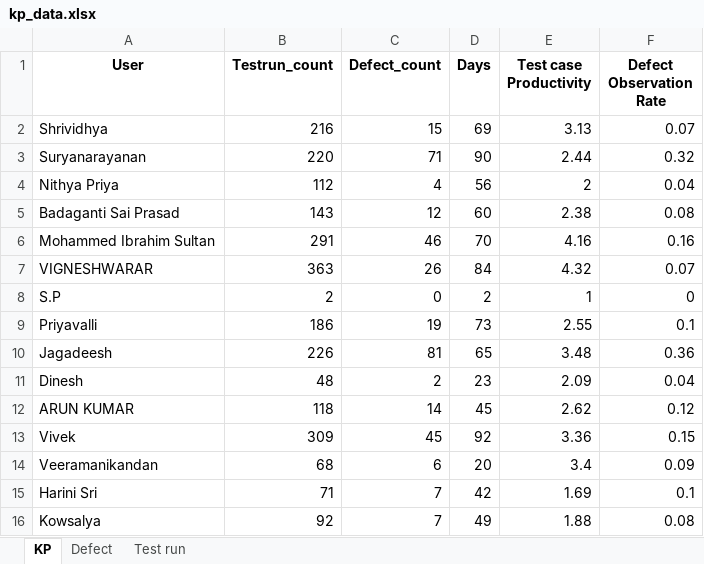
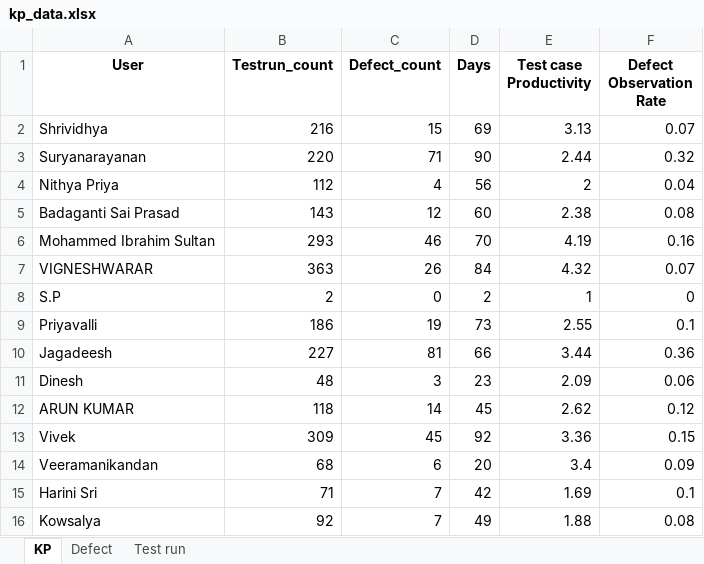
Before and after one commit to DineshGoverthanan/KCE_KPI, an Excel workbook: kp_data.xlsx, sheet KP, drawn as a sheet; values as stored, in another font and other column widths than the file's, no borders; the diff names each change by its address in the sheet, - before the commit and + after, or states it on an @@ line.

```diff
--- a/kp_data.xlsx (sheet KP)
+++ b/kp_data.xlsx (sheet KP)
-B6 (Testrun_count): 291
+B6 (Testrun_count): 293
-E6 (Test case Productivity): 4.16
+E6 (Test case Productivity): 4.19
-B10 (Testrun_count): 226
+B10 (Testrun_count): 227
-D10 (Days): 65
+D10 (Days): 66
-E10 (Test case Productivity): 3.48
+E10 (Test case Productivity): 3.44
-C11 (Defect_count): 2
+C11 (Defect_count): 3
-F11 (Defect Observation Rate): 0.04
+F11 (Defect Observation Rate): 0.06
```
Also changed, not shown: sheet Test run, sheet Defect, 12 other files.
